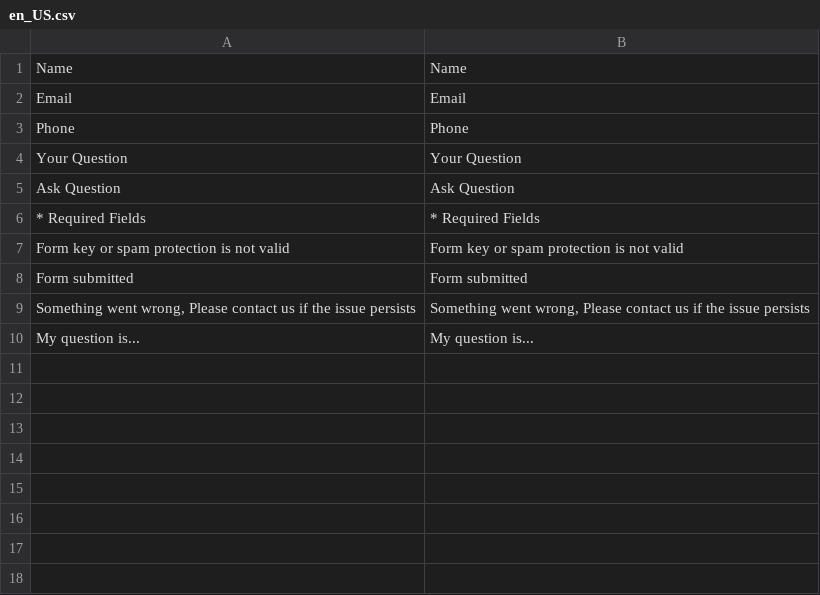
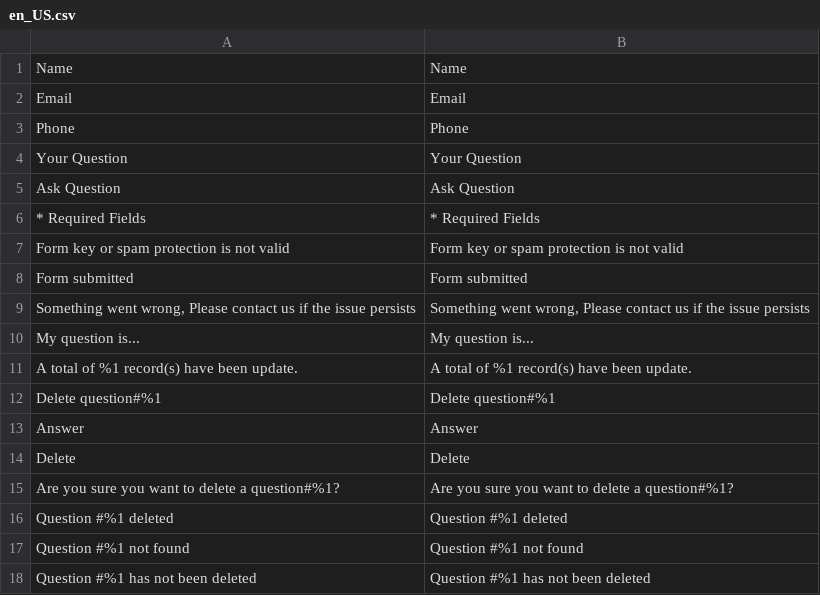
Before and after one commit to MedvidDV/dv_campus_lecture2, a CSV file: app/code/Medvids/AskQuestion/i18n/en_US.csv, drawn as a sheet.

Commit message:
Added backend listing and functionality to AskQuestion module

```diff
--- a/app/code/Medvids/AskQuestion/i18n/en_US.csv
+++ b/app/code/Medvids/AskQuestion/i18n/en_US.csv
@@ -10 +10,9 @@
 "My question is...","My question is..."
+"A total of %1 record(s) have been update.","A total of %1 record(s) have been update."
+"Delete question#%1","Delete question#%1"
+"Answer","Answer",
+"Delete","Delete",
+"Are you sure you want to delete a question#%1?","Are you sure you want to delete a question#%1?"
+"Question #%1 deleted","Question #%1 deleted"
+"Question #%1 not found","Question #%1 not found"
+"Question #%1 has not been deleted","Question #%1 has not been deleted"
```
Also changed, not shown: 45 other files.
